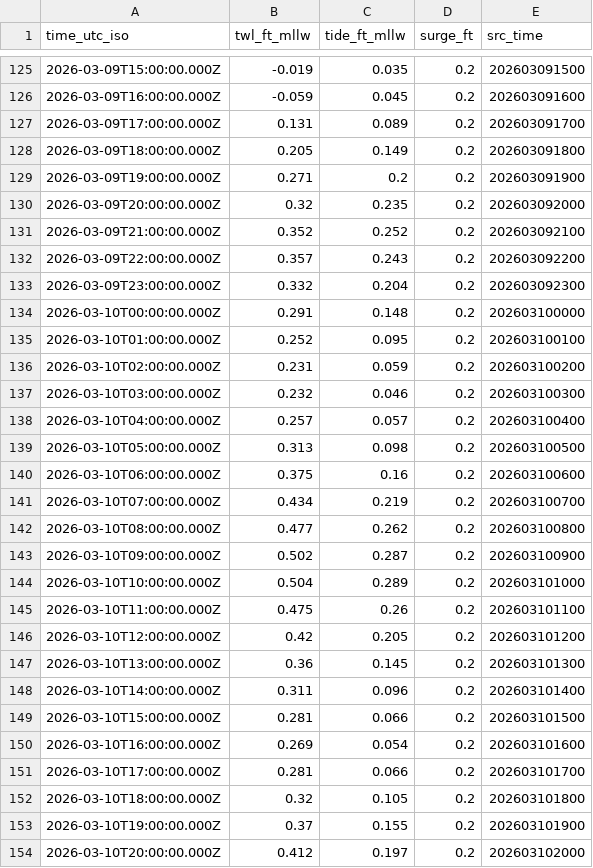
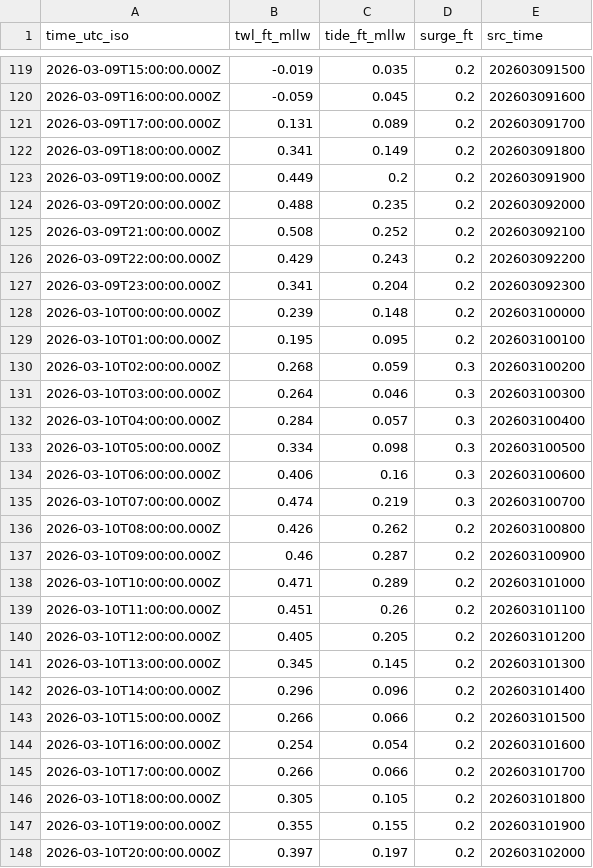
Before and after one commit to hondrospj/Mantoloking, a CSV file: data/petss_forecast.csv, drawn as a sheet; only a part is shown, gaps mark what is left out; the diff covers the shown part only.

```diff
--- a/data/petss_forecast.csv
+++ b/data/petss_forecast.csv
@@ -127,28 +121,28 @@ time_utc_iso,twl_ft_mllw,tide_ft_mllw,surge_ft,src_time
 2026-03-09T17:00:00.000Z,0.131,0.089,0.2,202603091700
-2026-03-09T18:00:00.000Z,0.205,0.149,0.2,202603091800
-2026-03-09T19:00:00.000Z,0.271,0.2,0.2,202603091900
-2026-03-09T20:00:00.000Z,0.32,0.235,0.2,202603092000
-2026-03-09T21:00:00.000Z,0.352,0.252,0.2,202603092100
-2026-03-09T22:00:00.000Z,0.357,0.243,0.2,202603092200
-2026-03-09T23:00:00.000Z,0.332,0.204,0.2,202603092300
-2026-03-10T00:00:00.000Z,0.291,0.148,0.2,202603100000
-2026-03-10T01:00:00.000Z,0.252,0.095,0.2,202603100100
-2026-03-10T02:00:00.000Z,0.231,0.059,0.2,202603100200
-2026-03-10T03:00:00.000Z,0.232,0.046,0.2,202603100300
-2026-03-10T04:00:00.000Z,0.257,0.057,0.2,202603100400
-2026-03-10T05:00:00.000Z,0.313,0.098,0.2,202603100500
-2026-03-10T06:00:00.000Z,0.375,0.16,0.2,202603100600
-2026-03-10T07:00:00.000Z,0.434,0.219,0.2,202603100700
-2026-03-10T08:00:00.000Z,0.477,0.262,0.2,202603100800
-2026-03-10T09:00:00.000Z,0.502,0.287,0.2,202603100900
-2026-03-10T10:00:00.000Z,0.504,0.289,0.2,202603101000
-2026-03-10T11:00:00.000Z,0.475,0.26,0.2,202603101100
-2026-03-10T12:00:00.000Z,0.42,0.205,0.2,202603101200
-2026-03-10T13:00:00.000Z,0.36,0.145,0.2,202603101300
-2026-03-10T14:00:00.000Z,0.311,0.096,0.2,202603101400
-2026-03-10T15:00:00.000Z,0.281,0.066,0.2,202603101500
-2026-03-10T16:00:00.000Z,0.269,0.054,0.2,202603101600
-2026-03-10T17:00:00.000Z,0.281,0.066,0.2,202603101700
-2026-03-10T18:00:00.000Z,0.32,0.105,0.2,202603101800
-2026-03-10T19:00:00.000Z,0.37,0.155,0.2,202603101900
-2026-03-10T20:00:00.000Z,0.412,0.197,0.2,202603102000
+2026-03-09T18:00:00.000Z,0.341,0.149,0.2,202603091800
+2026-03-09T19:00:00.000Z,0.449,0.2,0.2,202603091900
+2026-03-09T20:00:00.000Z,0.488,0.235,0.2,202603092000
+2026-03-09T21:00:00.000Z,0.508,0.252,0.2,202603092100
+2026-03-09T22:00:00.000Z,0.429,0.243,0.2,202603092200
+2026-03-09T23:00:00.000Z,0.341,0.204,0.2,202603092300
+2026-03-10T00:00:00.000Z,0.239,0.148,0.2,202603100000
+2026-03-10T01:00:00.000Z,0.195,0.095,0.2,202603100100
+2026-03-10T02:00:00.000Z,0.268,0.059,0.3,202603100200
+2026-03-10T03:00:00.000Z,0.264,0.046,0.3,202603100300
+2026-03-10T04:00:00.000Z,0.284,0.057,0.3,202603100400
+2026-03-10T05:00:00.000Z,0.334,0.098,0.3,202603100500
+2026-03-10T06:00:00.000Z,0.406,0.16,0.3,202603100600
+2026-03-10T07:00:00.000Z,0.474,0.219,0.3,202603100700
+2026-03-10T08:00:00.000Z,0.426,0.262,0.2,202603100800
+2026-03-10T09:00:00.000Z,0.46,0.287,0.2,202603100900
+2026-03-10T10:00:00.000Z,0.471,0.289,0.2,202603101000
+2026-03-10T11:00:00.000Z,0.451,0.26,0.2,202603101100
+2026-03-10T12:00:00.000Z,0.405,0.205,0.2,202603101200
+2026-03-10T13:00:00.000Z,0.345,0.145,0.2,202603101300
+2026-03-10T14:00:00.000Z,0.296,0.096,0.2,202603101400
+2026-03-10T15:00:00.000Z,0.266,0.066,0.2,202603101500
+2026-03-10T16:00:00.000Z,0.254,0.054,0.2,202603101600
+2026-03-10T17:00:00.000Z,0.266,0.066,0.2,202603101700
+2026-03-10T18:00:00.000Z,0.305,0.105,0.2,202603101800
+2026-03-10T19:00:00.000Z,0.355,0.155,0.2,202603101900
+2026-03-10T20:00:00.000Z,0.397,0.197,0.2,202603102000
```
Also changed, not shown: 6 added rows, 6 removed rows and 79 edited cells elsewhere in this file, 3 other files.
